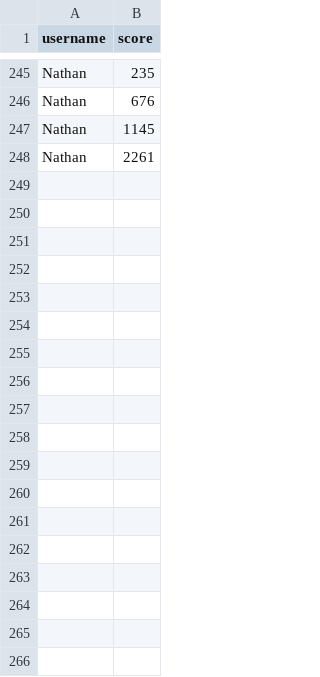
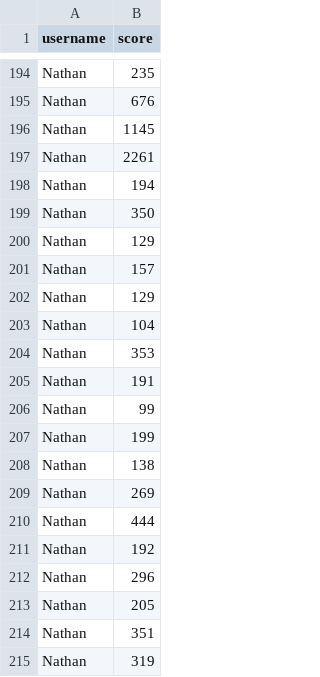
Before and after one commit to nimpod/super-mario-bros-minigame, a CSV file: scores.csv, drawn as a sheet; only a part is shown, gaps mark what is left out; the diff covers the shown part only.

```diff
--- a/scores.csv
+++ b/scores.csv
@@ -248 +197,19 @@ Nathan,1145
 Nathan,2261
+Nathan,194
+Nathan,350
+Nathan,129
+Nathan,157
+Nathan,129
+Nathan,104
+Nathan,353
+Nathan,191
+Nathan,99
+Nathan,199
+Nathan,138
+Nathan,269
+Nathan,444
+Nathan,192
+Nathan,296
+Nathan,205
+Nathan,351
+Nathan,319
```
Also changed, not shown: 49 removed rows elsewhere in this file, 5 other files.
